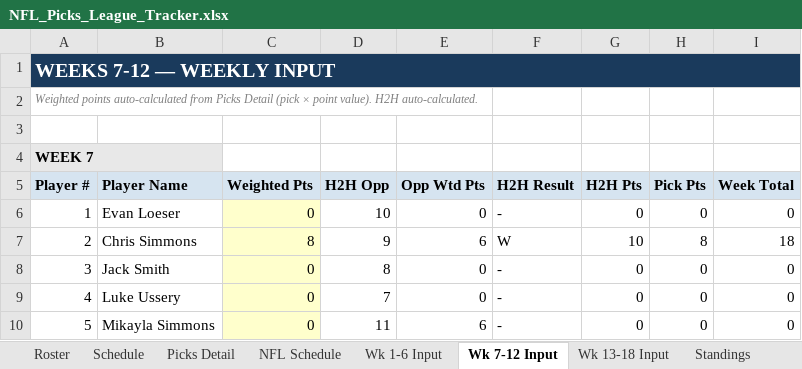
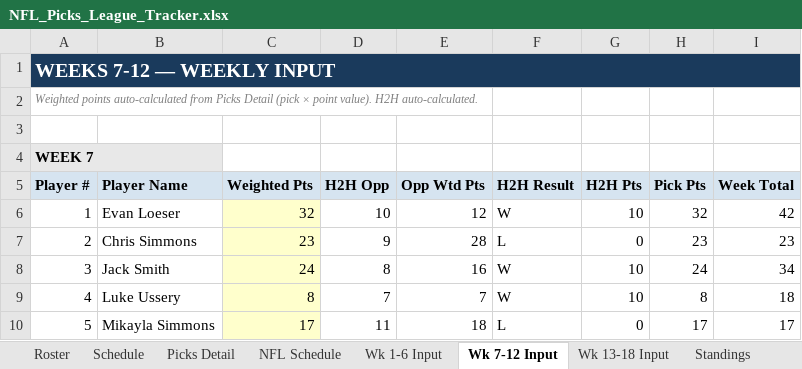
Before and after one commit to eloeser-1147/NFL-Picks-League, an Excel workbook: NFL_Picks_League_Tracker.xlsx, sheet Wk 7-12 Input, drawn as a sheet; only a part is shown; values as stored, in another font and other column widths than the file's, no borders; the diff covers the shown part only; the diff names each change by its address in the sheet, - before the commit and + after, or states it on an @@ line.

Commit message:
Update NFL_Picks_League_Tracker.xlsx

```diff
--- a/NFL_Picks_League_Tracker.xlsx (sheet Wk 7-12 Input)
+++ b/NFL_Picks_League_Tracker.xlsx (sheet Wk 7-12 Input)
-C6 (Weighted Pts): 0
+C6 (Weighted Pts): 32
-E6 (Opp Wtd Pts): 0
+E6 (Opp Wtd Pts): 12
-F6 (H2H Result): -
+F6 (H2H Result): W
-G6 (H2H Pts): 0
+G6 (H2H Pts): 10
-H6 (Pick Pts): 0
+H6 (Pick Pts): 32
-I6 (Week Total): 0
+I6 (Week Total): 42
-C7 (Weighted Pts): 8
+C7 (Weighted Pts): 23
-E7 (Opp Wtd Pts): 6
+E7 (Opp Wtd Pts): 28
-F7 (H2H Result): W
+F7 (H2H Result): L
-G7 (H2H Pts): 10
+G7 (H2H Pts): 0
-H7 (Pick Pts): 8
+H7 (Pick Pts): 23
-I7 (Week Total): 18
+I7 (Week Total): 23
-C8 (Weighted Pts): 0
+C8 (Weighted Pts): 24
-E8 (Opp Wtd Pts): 0
+E8 (Opp Wtd Pts): 16
-F8:F9 (H2H Result): -
+F8:F9 (H2H Result): W
-G8:G9 (H2H Pts): 0
+G8:G9 (H2H Pts): 10
-H8 (Pick Pts): 0
+H8 (Pick Pts): 24
-I8 (Week Total): 0
+I8 (Week Total): 34
-C9 (Weighted Pts): 0
+C9 (Weighted Pts): 8
-E9 (Opp Wtd Pts): 0
+E9 (Opp Wtd Pts): 7
-H9 (Pick Pts): 0
+H9 (Pick Pts): 8
-I9 (Week Total): 0
+I9 (Week Total): 18
-C10 (Weighted Pts): 0
+C10 (Weighted Pts): 17
-E10 (Opp Wtd Pts): 6
+E10 (Opp Wtd Pts): 18
-F10 (H2H Result): -
+F10 (H2H Result): L
-H10 (Pick Pts): 0
+H10 (Pick Pts): 17
-I10 (Week Total): 0
+I10 (Week Total): 17
```
Also changed, not shown: 37 edited cells elsewhere in this sheet, sheet Picks Detail, sheet Standings, sheet NFL Schedule, sheet Playoff Picture, sheet Playoff Wild Card, sheet Playoff Finals, formulas that keep their value.
